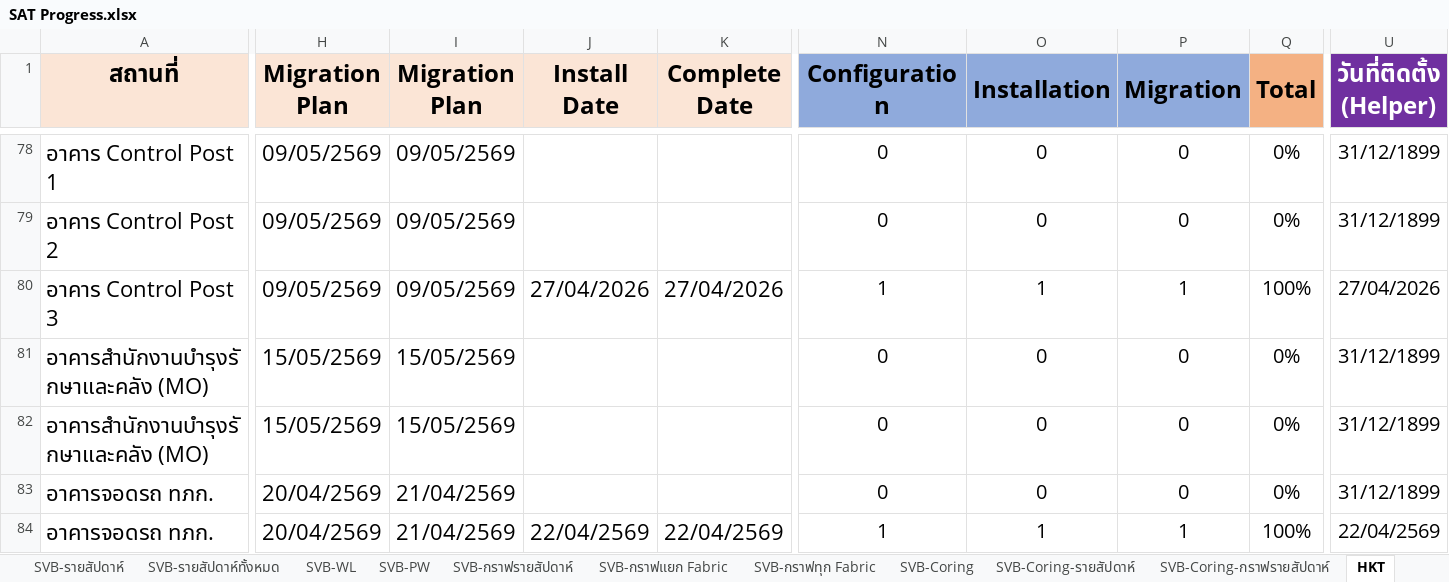
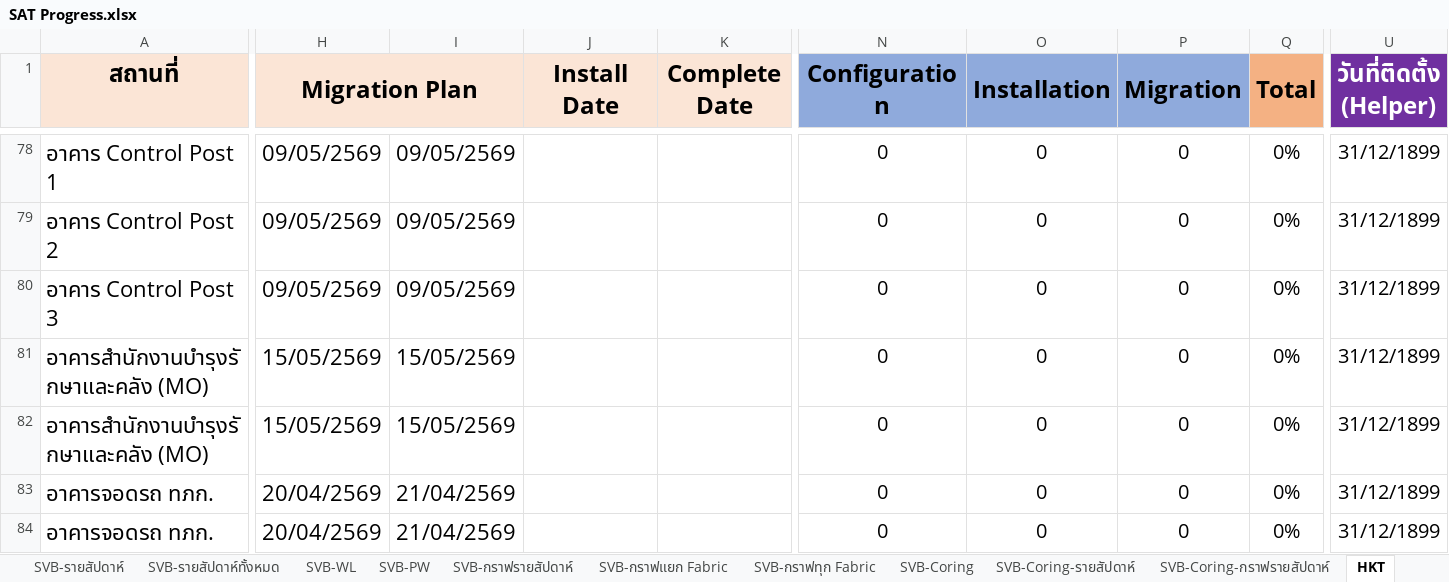
Before and after one commit to watanyu158/HQ-Migr-Dashboard, an Excel workbook: backend/SAT Progress.xlsx, sheet HKT, drawn as a sheet; only a part is shown, gaps mark what is left out; values as stored, in another font and other column widths than the file's, no borders; the diff covers the shown part only; the diff names each change by its address in the sheet, - before the commit and + after, or states it on an @@ line.

```diff
--- a/backend/SAT Progress.xlsx (sheet HKT)
+++ b/backend/SAT Progress.xlsx (sheet HKT)
+H1:I1 merged
-I1: Migration Plan
+I1: (empty)
-J80 (Install Date): 27/04/2026
+J80 (Install Date): (empty)
-K80 (Complete Date): 27/04/2026
+K80 (Complete Date): (empty)
-N80 (Configuration): 1
+N80 (Configuration): 0
-O80 (Installation): 1
+O80 (Installation): 0
-P80 (Migration): 1
+P80 (Migration): 0
-Q80 (Total): 100%
+Q80 (Total): 0%
-U80 (วันที่ติดตั้ง (Helper)): 27/04/2026
+U80 (วันที่ติดตั้ง (Helper)): 31/12/1899
-J84 (Install Date): 22/04/2569
+J84 (Install Date): (empty)
-K84 (Complete Date): 22/04/2569
+K84 (Complete Date): (empty)
-N84 (Configuration): 1
+N84 (Configuration): 0
-O84 (Installation): 1
+O84 (Installation): 0
-P84 (Migration): 1
+P84 (Migration): 0
-Q84 (Total): 100%
+Q84 (Total): 0%
-U84 (วันที่ติดตั้ง (Helper)): 22/04/2569
+U84 (วันที่ติดตั้ง (Helper)): 31/12/1899
```
Also changed, not shown: 10 removed rows, 227 edited cells, cell formats and merged cells elsewhere in this sheet, sheet HKT-WL, sheet Dashboard-WL, charts or pictures, 1 other file.
